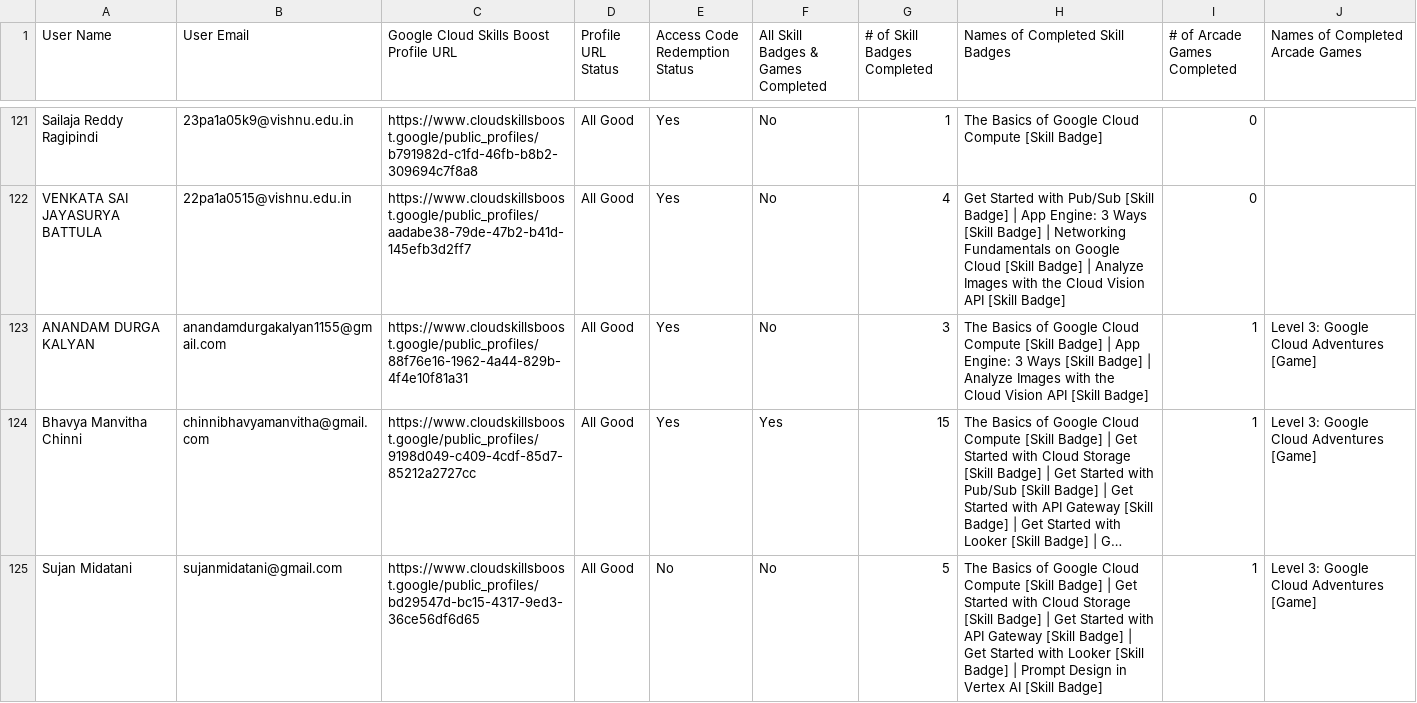
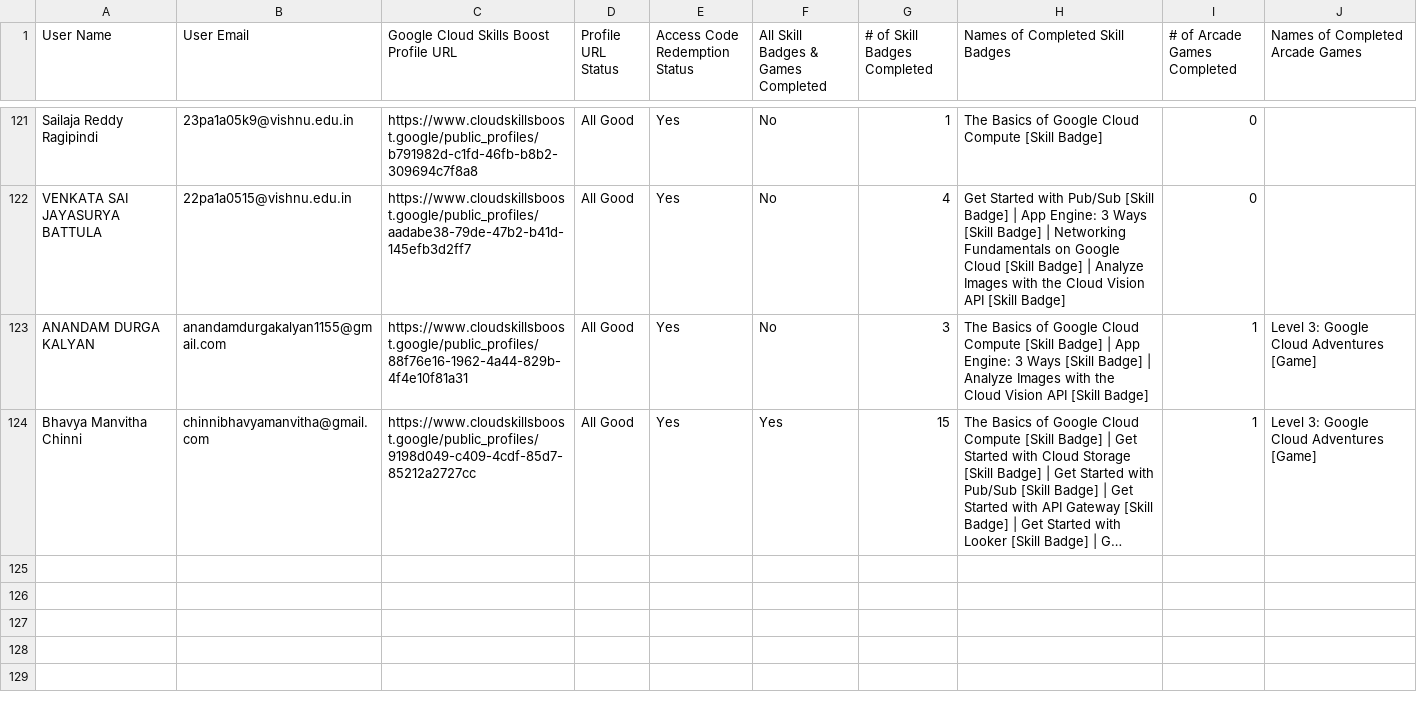
Before and after one commit to yaswanth-2005/study_jams_dashboard, a CSV file: public/test.csv, drawn as a sheet; only a part is shown, gaps mark what is left out; long unchanged cells end in …; the diff names each change by its address in the sheet, - before the commit and + after, or states it on an @@ line.

```diff
--- a/public/test.csv
+++ b/public/test.csv
-row 125: Sujan Midatani | sujanmidatani@gmail.com | https://www.cloudskillsboost.google/public_profiles/bd29547d-bc15-4317-9ed3-36ce56df6d65 | All Good | No | No | 5 | The Basics of Google Cloud Compute [Skill Badge] | Get Started with Cloud Storage [Skill Badge] | Get Started with API Gateway [Skill Badge] | Get Started with Looker [Skill Badge] | Prompt Design in Vertex AI [Skill Badge] | 1 | Level 3: Google Cloud Adventures [Game]
```
Also changed, not shown: 2 other files.
